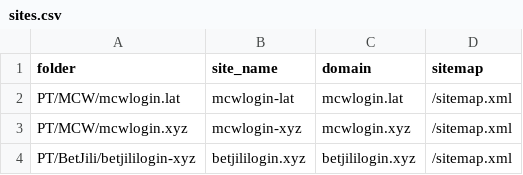
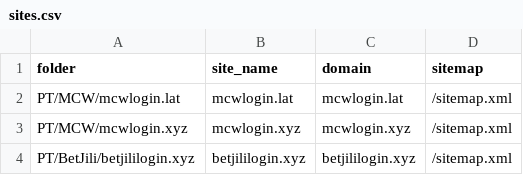
Before and after one commit to golnad1234/mono-public2, a CSV file: PT/sites.csv, drawn as a sheet.

Commit message:
Update sites.csv

```diff
--- a/PT/sites.csv
+++ b/PT/sites.csv
@@ -1,4 +1,4 @@
 folder,site_name,domain,sitemap
-PT/MCW/mcwlogin.lat,mcwlogin-lat,mcwlogin.lat,/sitemap.xml
-PT/MCW/mcwlogin.xyz,mcwlogin-xyz,mcwlogin.xyz,/sitemap.xml
-PT/BetJili/betjililogin-xyz,betjililogin.xyz,betjililogin.xyz,/sitemap.xml
+PT/MCW/mcwlogin.lat,mcwlogin.lat,mcwlogin.lat,/sitemap.xml
+PT/MCW/mcwlogin.xyz,mcwlogin.xyz,mcwlogin.xyz,/sitemap.xml
+PT/BetJili/betjililogin.xyz,betjililogin.xyz,betjililogin.xyz,/sitemap.xml
```
